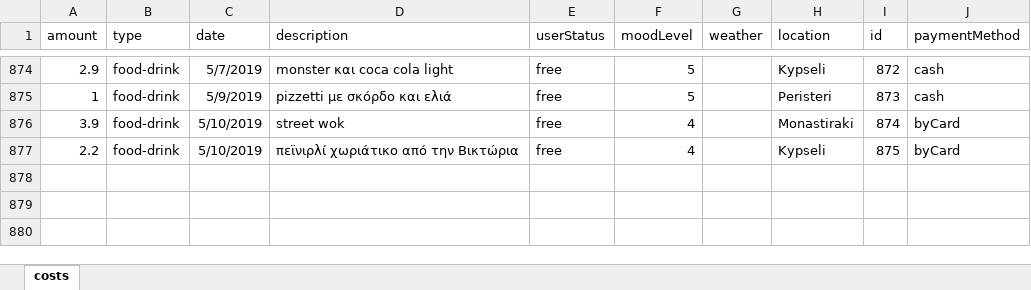
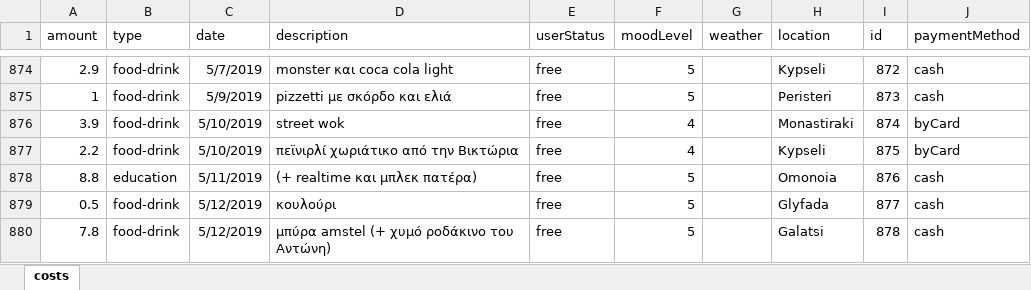
Before and after one commit to Blackpeak/Morgan, an Excel workbook: DataBase/Manos costs/costs.xlsx, sheet costs, drawn as a sheet; only a part is shown, gaps mark what is left out; values as stored, in another font and other column widths than the file's, no borders; table styles not drawn; the diff names each change by its address in the sheet, - before the commit and + after, or states it on an @@ line.

Commit message:
update

```diff
--- a/DataBase/Manos costs/costs.xlsx (sheet costs)
+++ b/DataBase/Manos costs/costs.xlsx (sheet costs)
+row 878: 8.8 | education | 5/11/2019 | (+ realtime και μπλεκ πατέρα) | free | 5 |  | Omonoia | 876 | cash
+row 879: 0.5 | food-drink | 5/12/2019 | κουλούρι | free | 5 |  | Glyfada | 877 | cash
+row 880: 7.8 | food-drink | 5/12/2019 | μπύρα amstel (+ χυμό ροδάκινο του Αντώνη) | free | 5 |  | Galatsi | 878 | cash
```
